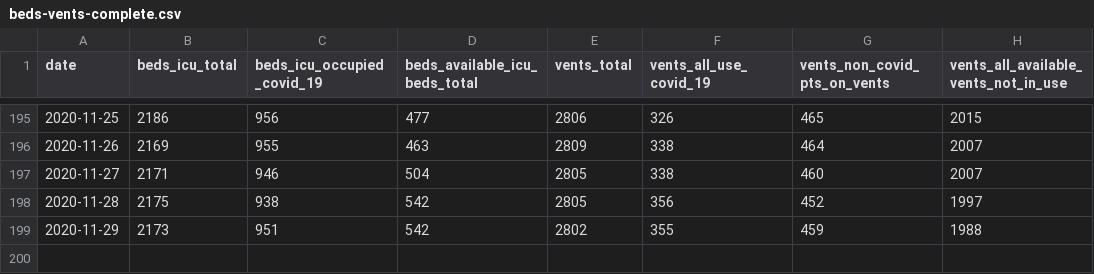
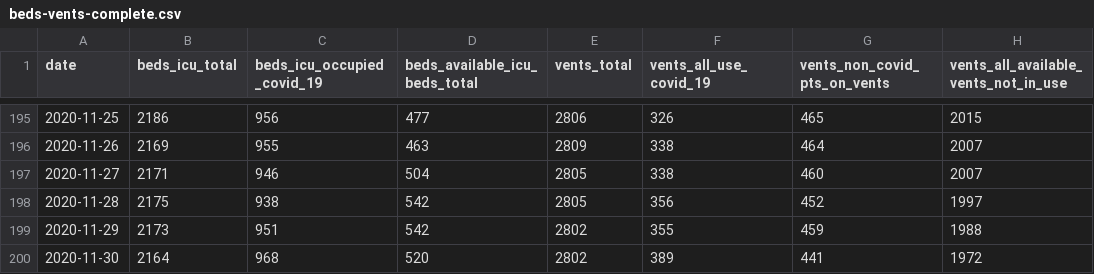
Before and after one commit to ercbk/Indiana-COVID-19-Tracker, a CSV file: data/beds-vents-complete.csv, drawn as a sheet; only a part is shown, gaps mark what is left out; the diff names each change by its address in the sheet, - before the commit and + after, or states it on an @@ line.

```diff
--- a/data/beds-vents-complete.csv
+++ b/data/beds-vents-complete.csv
+row 200: 2020-11-30 | 2164 | 968 | 520 | 2802 | 389 | 441 | 1972
```
Also changed, not shown: data/ind-age-complete.csv, 8 other files.
